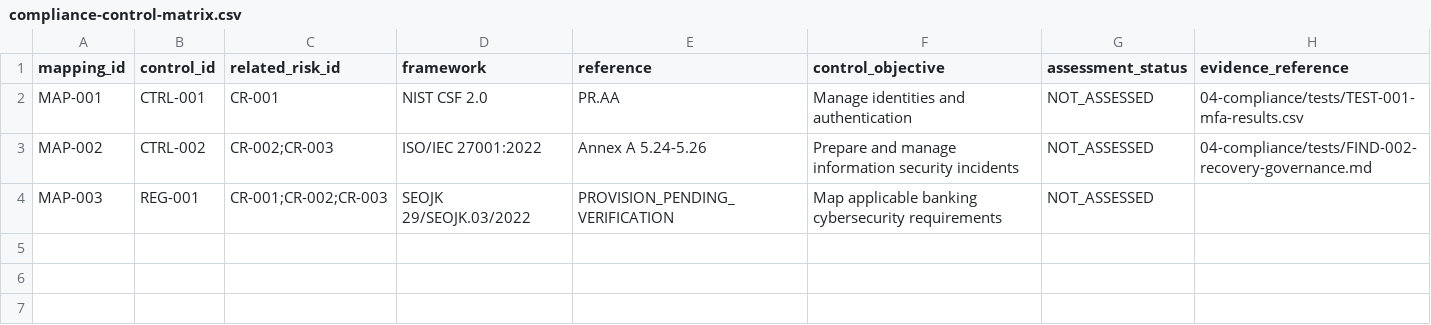
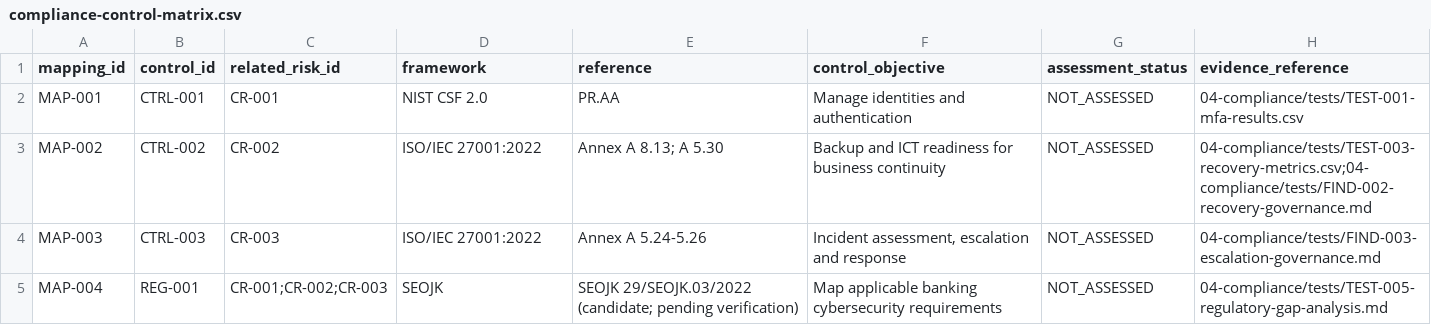
Before and after one commit to rinynoor/trustify-banking-grc-assessment, a CSV file: 04-compliance/compliance-control-matrix.csv, drawn as a sheet.

Commit message:
Refine GRC control mapping and evidence traceability

```diff
--- a/04-compliance/compliance-control-matrix.csv
+++ b/04-compliance/compliance-control-matrix.csv
@@ -2,3 +2,4 @@ mapping_id,control_id,related_risk_id,framework,reference,control_objective,asse
 MAP-001,CTRL-001,CR-001,NIST CSF 2.0,PR.AA,Manage identities and authentication,NOT_ASSESSED,04-compliance/tests/TEST-001-mfa-results.csv
-MAP-002,CTRL-002,CR-002;CR-003,ISO/IEC 27001:2022,Annex A 5.24-5.26,Prepare and manage information security incidents,NOT_ASSESSED,04-compliance/tests/FIND-002-recovery-governance.md
-MAP-003,REG-001,CR-001;CR-002;CR-003,SEOJK 29/SEOJK.03/2022,PROVISION_PENDING_VERIFICATION,Map applicable banking cybersecurity requirements,NOT_ASSESSED,
+MAP-002,CTRL-002,CR-002,ISO/IEC 27001:2022,Annex A 8.13; A 5.30,Backup and ICT readiness for business continuity,NOT_ASSESSED,04-compliance/tests/TEST-003-recovery-metrics.csv;04-compliance/tests/FIND-002-recovery-governance.md
+MAP-003,CTRL-003,CR-003,ISO/IEC 27001:2022,Annex A 5.24-5.26,"Incident assessment, escalation and response",NOT_ASSESSED,04-compliance/tests/FIND-003-escalation-governance.md
+MAP-004,REG-001,CR-001;CR-002;CR-003,SEOJK,SEOJK 29/SEOJK.03/2022 (candidate; pending verification),Map applicable banking cybersecurity requirements,NOT_ASSESSED,04-compliance/tests/TEST-005-regulatory-gap-analysis.md
```
Also changed, not shown: 04-compliance/control-assessment-checklist.csv.
